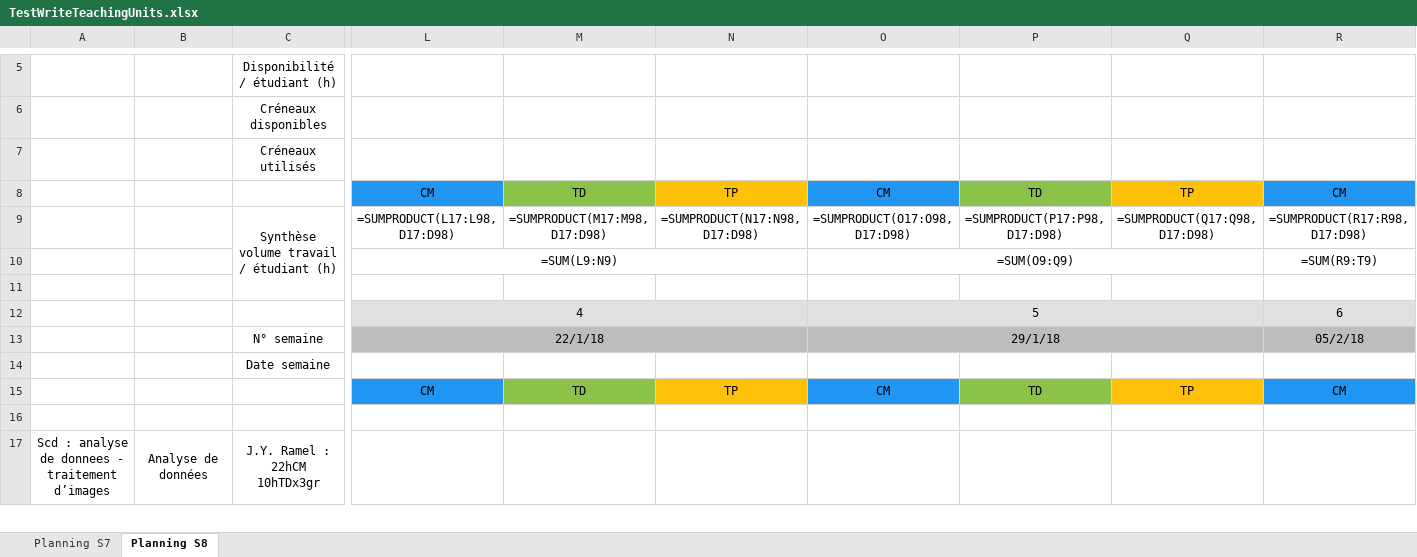
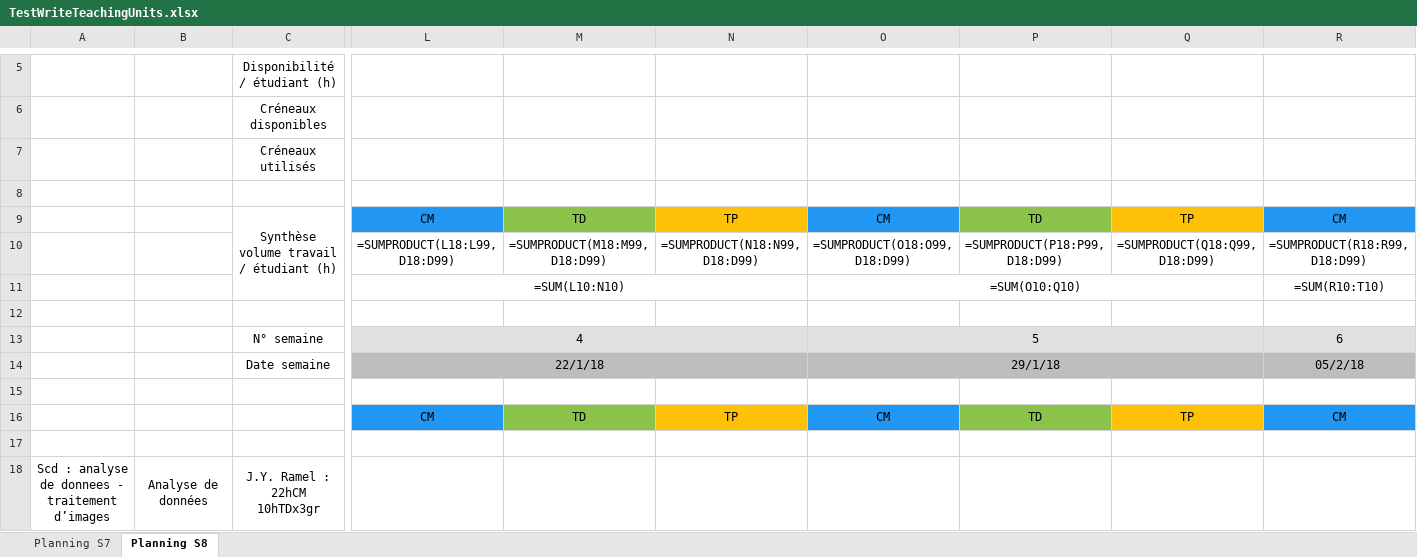
Before and after one commit to penghanyuan/Planning, an Excel workbook: planning/TestWriteTeachingUnits.xlsx, sheet Planning S8, drawn as a sheet; only a part is shown, gaps mark what is left out; values as stored, in another font and other column widths than the file's, no borders; formulas without a stored value are shown as written; removed rows and columns are numbered as before the commit, all else as after; rows hold the shown columns only; the diff names each change by its address in the sheet, - before the commit and + after, or states it on an @@ line.

```diff
--- a/planning/TestWriteTeachingUnits.xlsx (sheet Planning S8)
+++ b/planning/TestWriteTeachingUnits.xlsx (sheet Planning S8)
-row 8:  |  |  | CM | TD | TP | CM | TD | TP | CM
-row 9:  |  | Synthèse volume travail / étudiant (h) | =SUMPRODUCT(L17:L98,D17:D98) | =SUMPRODUCT(M17:M98,D17:D98) | =SUMPRODUCT(N17:N98,D17:D98) | =SUMPRODUCT(O17:O98,D17:D98) | =SUMPRODUCT(P17:P98,D17:D98) | =SUMPRODUCT(Q17:Q98,D17:D98) | =SUMPRODUCT(R17:R98,D17:D98)
-row 10:  |  |  | =SUM(L9:N9) |  |  | =SUM(O9:Q9) |  |  | =SUM(R9:T9)
+row 9:  |  | Synthèse volume travail / étudiant (h) | CM | TD | TP | CM | TD | TP | CM
+row 10:  |  |  | =SUMPRODUCT(L18:L99,D18:D99) | =SUMPRODUCT(M18:M99,D18:D99) | =SUMPRODUCT(N18:N99,D18:D99) | =SUMPRODUCT(O18:O99,D18:D99) | =SUMPRODUCT(P18:P99,D18:D99) | =SUMPRODUCT(Q18:Q99,D18:D99) | =SUMPRODUCT(R18:R99,D18:D99)
+row 11:  |  |  | =SUM(L10:N10) |  |  | =SUM(O10:Q10) |  |  | =SUM(R10:T10)
+row 12: (empty)
-C13: (empty)
+C13: N° semaine
-C14: N° semaine
+C14: Date semaine
-C15: Date semaine
+C15: (empty)
```
Also changed, not shown: sheet Planning S7, 2 other files.
